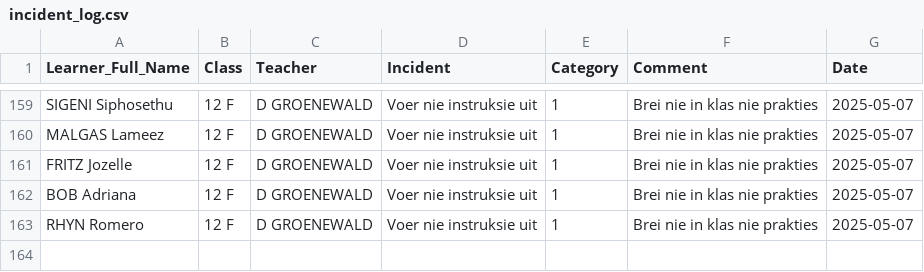
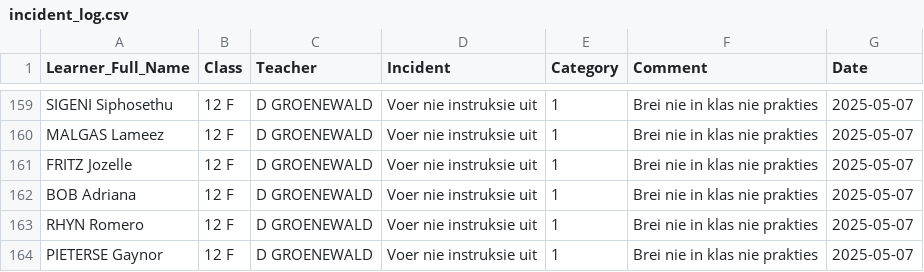
Before and after one commit to arnoldtRealph/insident, a CSV file: incident_log.csv, drawn as a sheet; only a part is shown, gaps mark what is left out.

Commit message:
Updated incident_log.csv with new incident

```diff
--- a/incident_log.csv
+++ b/incident_log.csv
@@ -201 +201,2 @@ BOB Adriana,12 F,D GROENEWALD,Voer nie instruksie uit,1,Brei nie in klas nie pra
 RHYN Romero,12 F,D GROENEWALD,Voer nie instruksie uit,1,Brei nie in klas nie prakties,2025-05-07
+PIETERSE Gaynor,12 F,D GROENEWALD,Voer nie instruksie uit,1,Brei nie in klas nie prakties,2025-05-07
```
